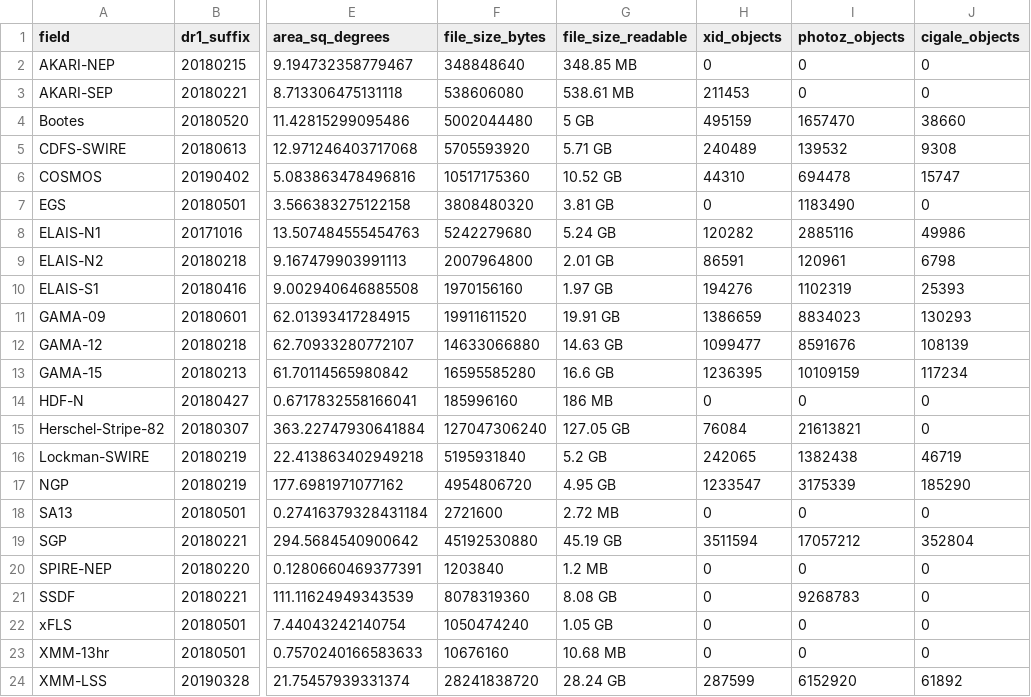
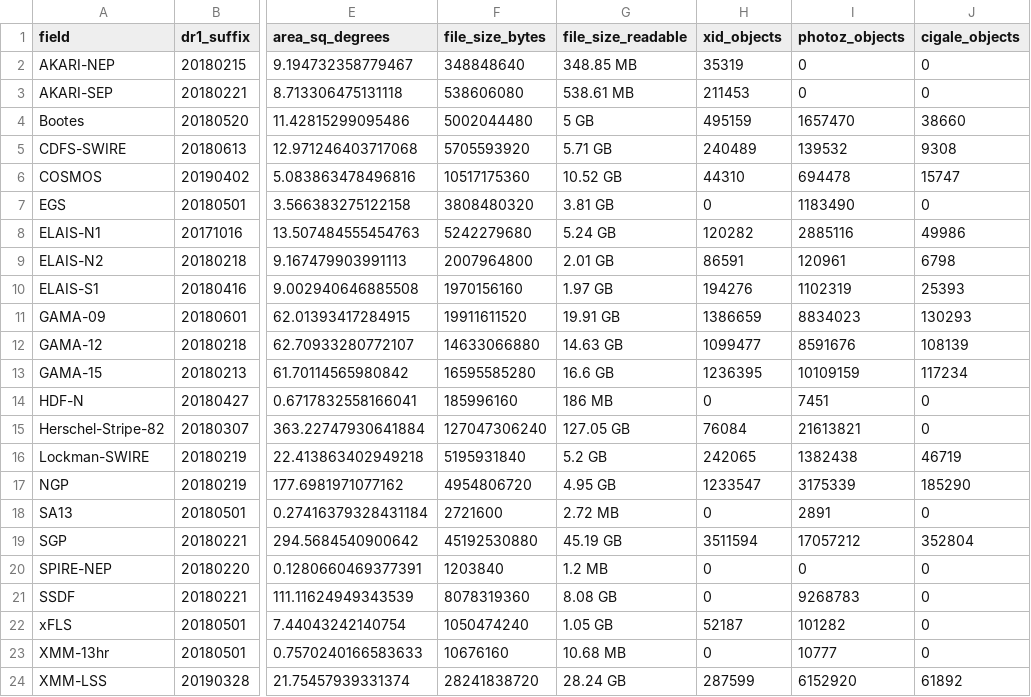
Before and after one commit to H-E-L-P/dmu_products, a CSV file: dmu32/dr1_data_products_overview.csv, drawn as a sheet; only a part is shown, gaps mark what is left out; the diff names each change by its address in the sheet, - before the commit and + after, or states it on an @@ line.

Commit message:
RErun overview

```diff
--- a/dmu32/dr1_data_products_overview.csv
+++ b/dmu32/dr1_data_products_overview.csv
-H2 (xid_objects): 0
+H2 (xid_objects): 35319
-I14 (photoz_objects): 0
+I14 (photoz_objects): 7451
-I18 (photoz_objects): 0
+I18 (photoz_objects): 2891
-H22 (xid_objects): 0
+H22 (xid_objects): 52187
-I22 (photoz_objects): 0
+I22 (photoz_objects): 101282
-I23 (photoz_objects): 0
+I23 (photoz_objects): 10777
```
Also changed, not shown: 2 other files.
